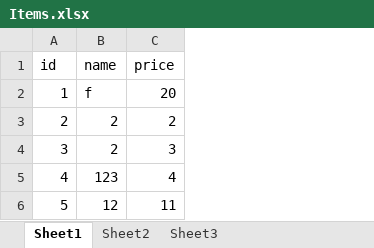
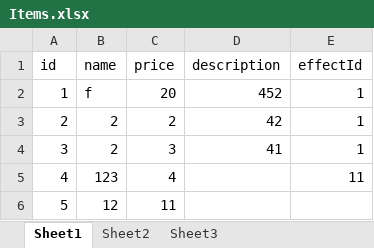
Before and after one commit to copper09as/Circle, an Excel workbook: Assets/GameData/Items.xlsx, sheet Sheet1, drawn as a sheet; values as stored, in another font and other column widths than the file's, no borders; the diff names each change by its address in the sheet, - before the commit and + after, or states it on an @@ line.

```diff
--- a/Assets/GameData/Items.xlsx (sheet Sheet1)
+++ b/Assets/GameData/Items.xlsx (sheet Sheet1)
+column D (description), rows 2-4: 452 | 42 | 41
+column E (effectId), rows 2-5: 1 | 1 | 1 | 11
```
Also changed, not shown: 12 other files.
